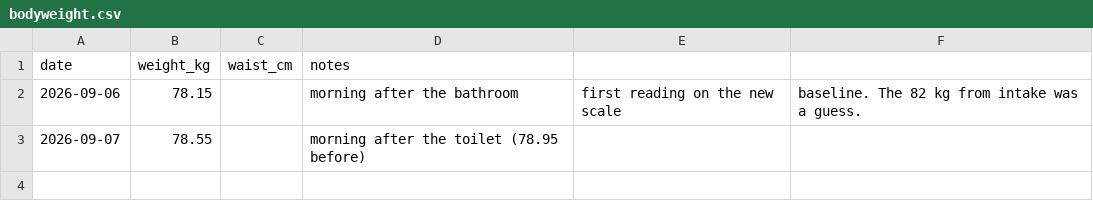
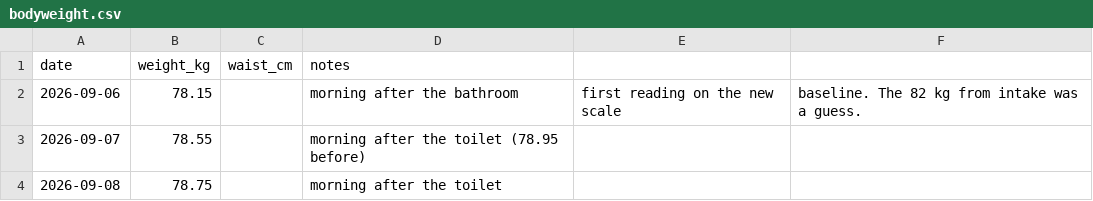
Before and after one commit to stansilaisijfrnep/Private_fitness, a CSV file: logs/bodyweight.csv, drawn as a sheet.

```diff
--- a/logs/bodyweight.csv
+++ b/logs/bodyweight.csv
@@ -3 +3,2 @@ date,weight_kg,waist_cm,notes
 2026-09-07,78.55,,morning after the toilet (78.95 before)
+2026-09-08,78.75,,morning after the toilet
```
